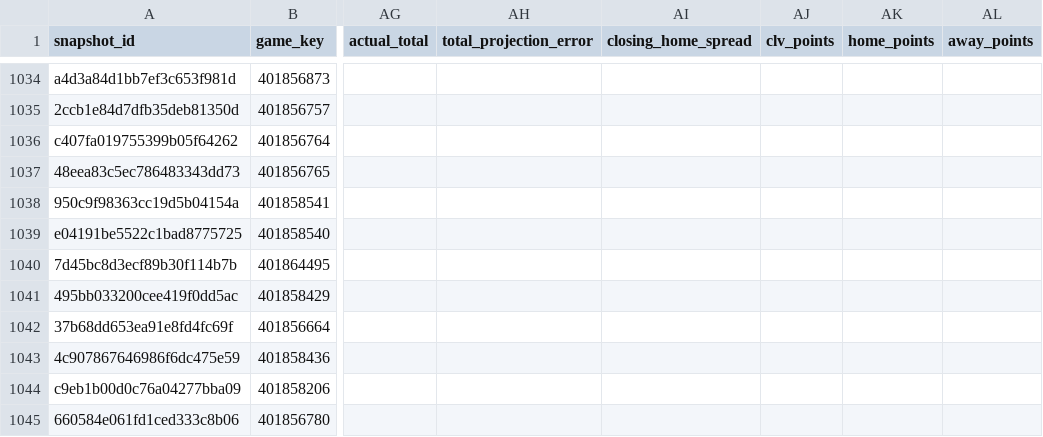
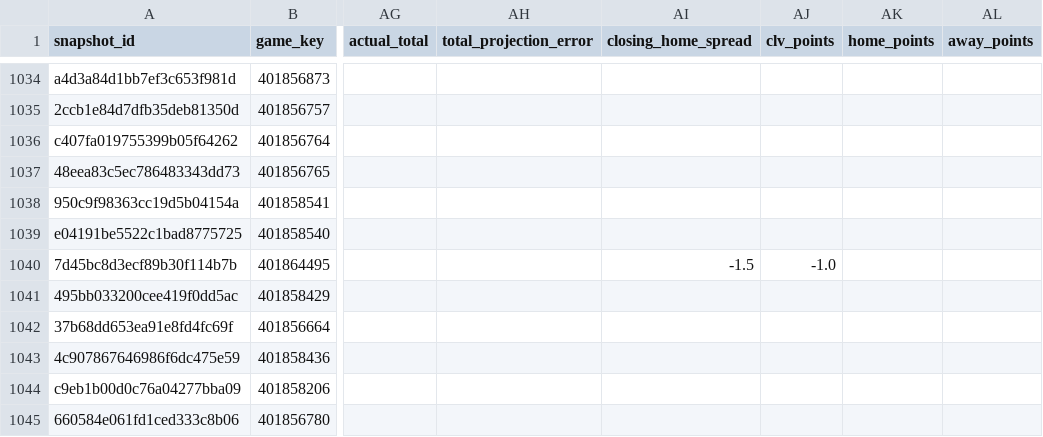
Before and after one commit to thecadeharp/cfb-analytics, a CSV file: data/reports/settled_snapshot_rows.csv, drawn as a sheet; only a part is shown, gaps mark what is left out; the diff covers the shown part only; the diff names each change by its address in the sheet, - before the commit and + after, or states it on an @@ line.

```diff
--- a/data/reports/settled_snapshot_rows.csv
+++ b/data/reports/settled_snapshot_rows.csv
-AI1040 (closing_home_spread): (empty)
+AI1040 (closing_home_spread): -1.5
-AJ1040 (clv_points): (empty)
+AJ1040 (clv_points): -1.0
```
Also changed, not shown: 20 edited cells elsewhere in this file, 4 other files.
